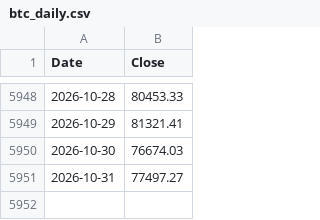
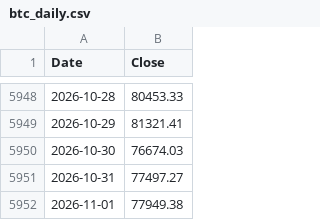
Before and after one commit to stephanlivera/btc-pl, a CSV file: btc_daily.csv, drawn as a sheet; only a part is shown, gaps mark what is left out; the diff names each change by its address in the sheet, - before the commit and + after, or states it on an @@ line.

```diff
--- a/btc_daily.csv
+++ b/btc_daily.csv
+row 5952: 2026-11-01 | 77949.38
```
